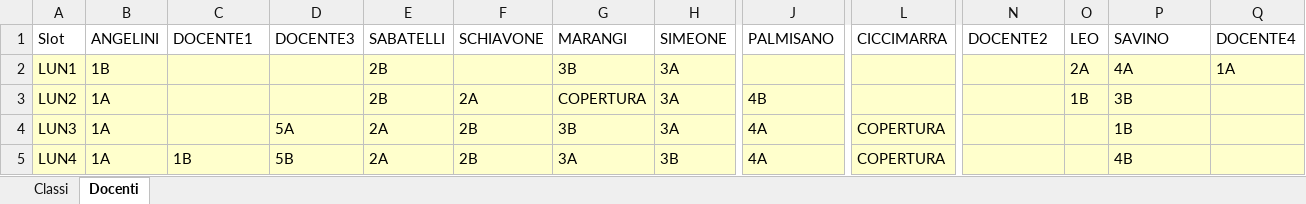
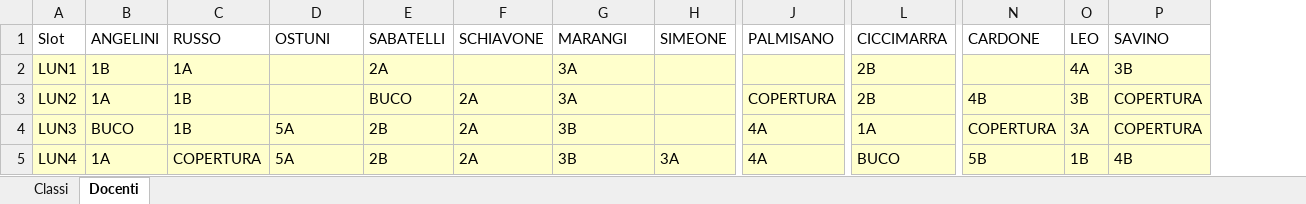
Before and after one commit to Stefaniapep/orario-scolastico, an Excel workbook: orario_settimanale.xlsx, sheet Docenti, drawn as a sheet; only a part is shown, gaps mark what is left out; values as stored, in another font and other column widths than the file's, no borders; the diff covers the shown part only; the diff names each change by its address in the sheet, - before the commit and + after, or states it on an @@ line.

```diff
--- a/orario_settimanale.xlsx (sheet Docenti)
+++ b/orario_settimanale.xlsx (sheet Docenti)
-column Q (DOCENTE4), row 2: 1A
-C1: DOCENTE1
+C1: RUSSO
-D1: DOCENTE3
+D1: OSTUNI
-N1: DOCENTE2
+N1: CARDONE
-C2 (RUSSO): (empty)
+C2 (RUSSO): 1A
-E2 (SABATELLI): 2B
+E2 (SABATELLI): 2A
-G2 (MARANGI): 3B
+G2 (MARANGI): 3A
-H2:H4 (SIMEONE): 3A
+H2:H4 (SIMEONE): (empty)
-L2:L3 (CICCIMARRA): (empty)
+L2:L3 (CICCIMARRA): 2B
-O2 (LEO): 2A
+O2 (LEO): 4A
-P2 (SAVINO): 4A
+P2 (SAVINO): 3B
-C3:C4 (RUSSO): (empty)
+C3:C4 (RUSSO): 1B
-E3 (SABATELLI): 2B
+E3 (SABATELLI): BUCO
-G3 (MARANGI): COPERTURA
+G3 (MARANGI): 3A
-J3 (PALMISANO): 4B
+J3 (PALMISANO): COPERTURA
-N3 (CARDONE): (empty)
+N3 (CARDONE): 4B
-O3 (LEO): 1B
+O3 (LEO): 3B
-P3 (SAVINO): 3B
+P3 (SAVINO): COPERTURA
-B4 (ANGELINI): 1A
+B4 (ANGELINI): BUCO
-E4:E5 (SABATELLI): 2A
+E4:E5 (SABATELLI): 2B
-F4:F5 (SCHIAVONE): 2B
+F4:F5 (SCHIAVONE): 2A
-L4 (CICCIMARRA): COPERTURA
+L4 (CICCIMARRA): 1A
-N4 (CARDONE): (empty)
+N4 (CARDONE): COPERTURA
-O4 (LEO): (empty)
+O4 (LEO): 3A
-P4 (SAVINO): 1B
+P4 (SAVINO): COPERTURA
-C5 (RUSSO): 1B
+C5 (RUSSO): COPERTURA
-D5 (OSTUNI): 5B
+D5 (OSTUNI): 5A
-G5 (MARANGI): 3A
+G5 (MARANGI): 3B
-H5 (SIMEONE): 3B
+H5 (SIMEONE): 3A
-L5 (CICCIMARRA): COPERTURA
+L5 (CICCIMARRA): BUCO
-N5 (CARDONE): (empty)
+N5 (CARDONE): 5B
-O5 (LEO): (empty)
+O5 (LEO): 1B
```
Also changed, not shown: 267 edited cells elsewhere in this sheet, sheet Classi, 4 other files.
